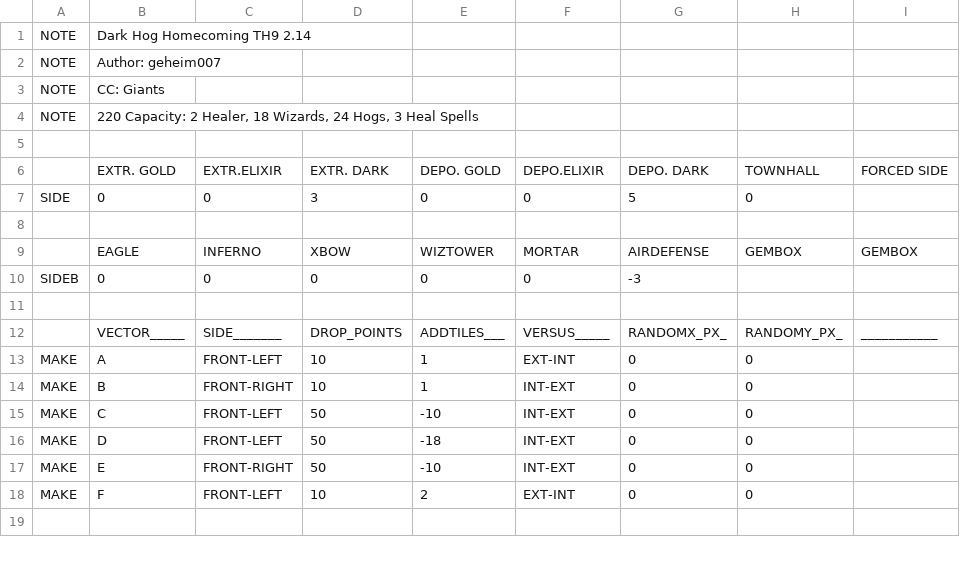
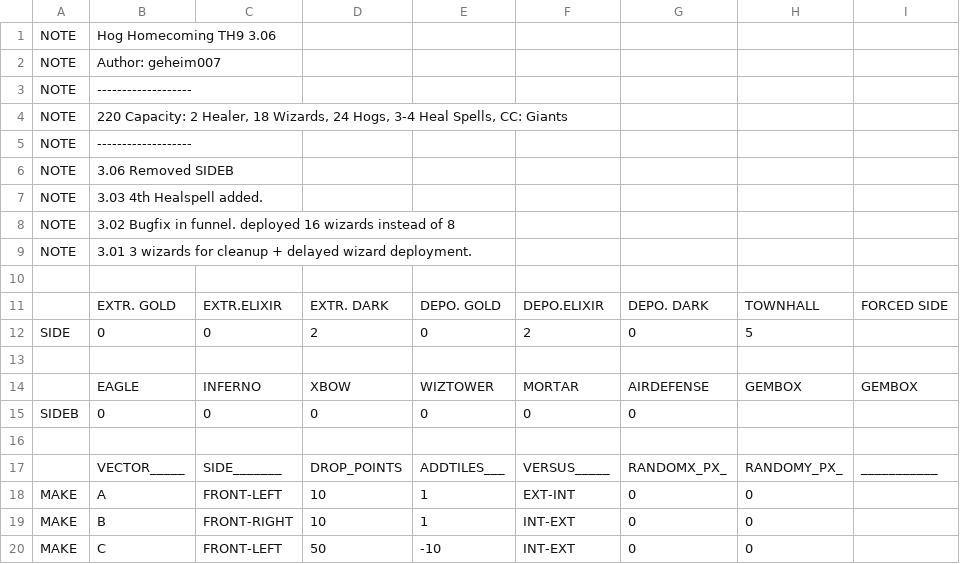
Before and after one commit to JimBimm/MyBotCSV, a CSV file: HogHomecomingTH9.csv, drawn as a sheet; only a part is shown; the shorter side is filled out with more unchanged rows; the diff covers the shown part only.

Commit message:
Bugfix;4th Heal;cleanup;sideb removed

```diff
--- a/HogHomecomingTH9.csv
+++ b/HogHomecomingTH9.csv
@@ -1,11 +1,16 @@
-NOTE  |Dark Hog Homecoming TH9 2.14
+NOTE  |Hog Homecoming TH9 3.06
 NOTE  |Author: geheim007
-NOTE  |CC: Giants
-NOTE  |220 Capacity: 2 Healer, 18 Wizards, 24 Hogs, 3 Heal Spells
+NOTE  |-------------------
+NOTE  |220 Capacity: 2 Healer, 18 Wizards, 24 Hogs, 3-4 Heal Spells, CC: Giants
+NOTE  |-------------------
+NOTE  |3.06 Removed SIDEB
+NOTE  |3.03 4th Healspell added.
+NOTE  |3.02 Bugfix in funnel. deployed 16 wizards instead of 8
+NOTE  |3.01 3 wizards for cleanup + delayed wizard deployment.
 
 	  |EXTR. GOLD |EXTR.ELIXIR|EXTR. DARK |DEPO. GOLD |DEPO.ELIXIR|DEPO. DARK |TOWNHALL   |FORCED SIDE|
-SIDE  |0          |0          |3          |0          |0          |5          |0          |           |
+SIDE  |0          |0          |2          |0          |2          |0          |5          |           |
 
       |EAGLE      |INFERNO    |XBOW       |WIZTOWER   |MORTAR     |AIRDEFENSE |GEMBOX     |GEMBOX     |
-SIDEB |0          |0          |0          |0          |0          |-3         |           |           |
+SIDEB |0          |0          |0          |0          |0          |0         |           |           |
 
```
Also changed, not shown: 7 added rows, 2 removed rows and 7 edited cells elsewhere in this file.
